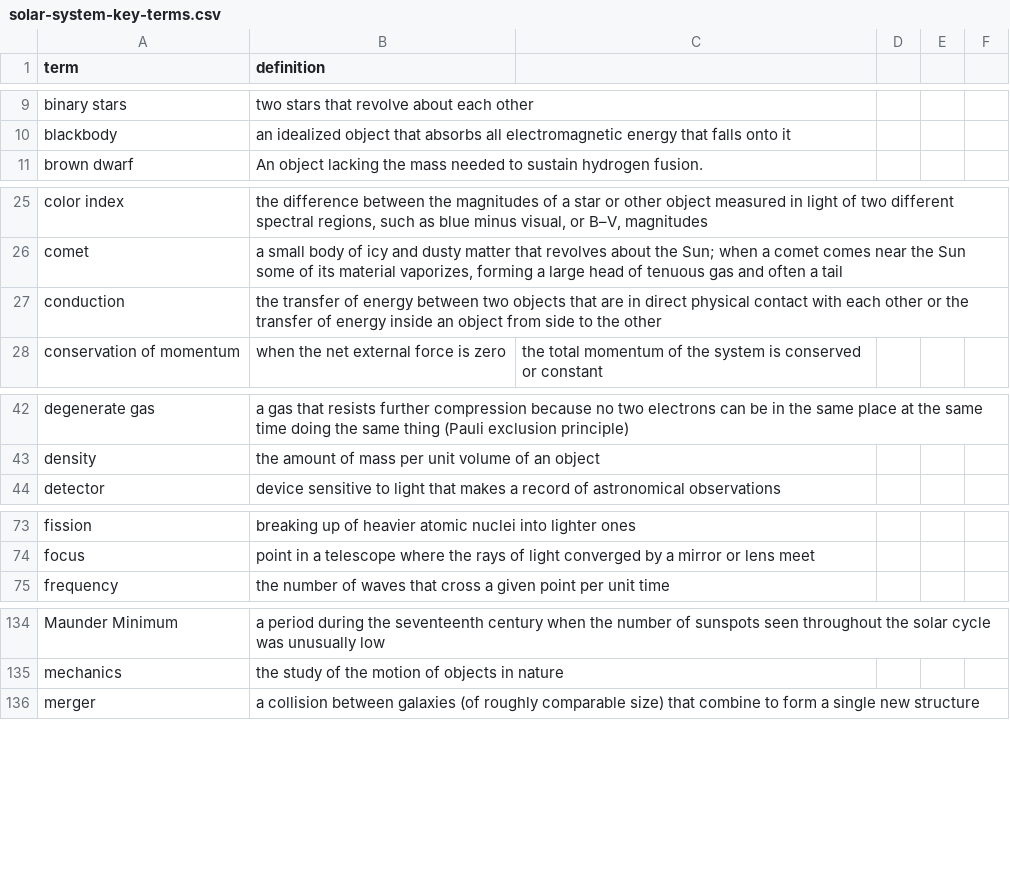
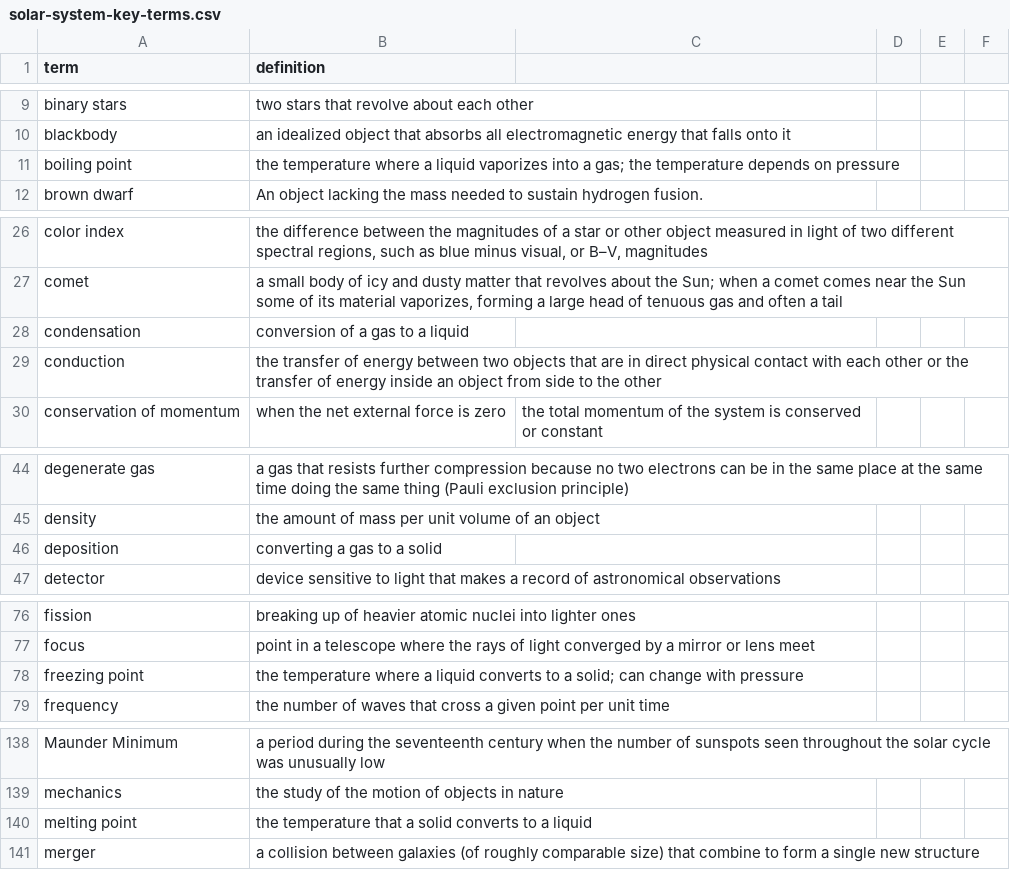
Before and after one commit to rachelmastrapa-dev/OER-Solar-System, a CSV file: chapters/solar-system-key-terms.csv, drawn as a sheet; only a part is shown, gaps mark what is left out; the diff covers the shown part only; the diff names each change by its address in the sheet, - before the commit and + after, or states it on an @@ line.

```diff
--- a/chapters/solar-system-key-terms.csv
+++ b/chapters/solar-system-key-terms.csv
+row 11: boiling point | the temperature where a liquid vaporizes into a gas; the temperature depends on pressure
+row 28: condensation | conversion of a gas to a liquid
+row 46: deposition | converting a gas to a solid
+row 78: freezing point | the temperature where a liquid converts to a solid; can change with pressure
+row 140: melting point | the temperature that a solid converts to a liquid
```
Also changed, not shown: 3 added rows elsewhere in this file, 3 other files.
